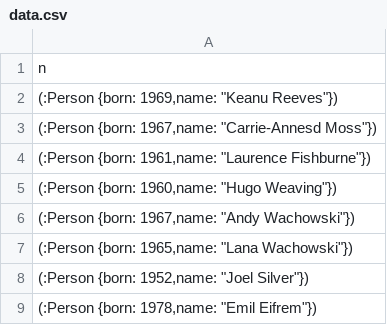
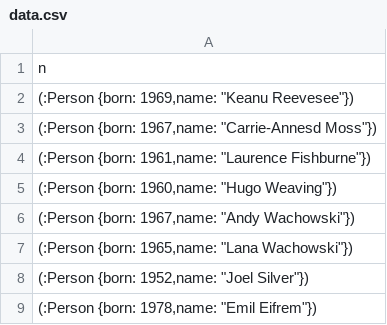
Before and after one commit to naufalmohamed/webhooks_test, a CSV file: data.csv, drawn as a sheet; only a part is shown.

Commit message:
Update data.csv 01

```diff
--- a/data.csv
+++ b/data.csv
@@ -1,3 +1,3 @@
 n
-"(:Person {born: 1969,name: ""Keanu Reeves""})"
+"(:Person {born: 1969,name: ""Keanu Reevesee""})"
 "(:Person {born: 1967,name: ""Carrie-Annesd Moss""})"
```
